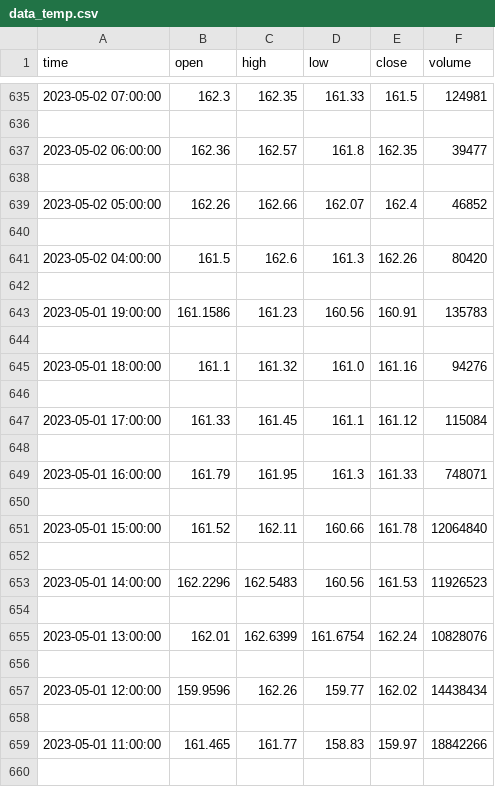
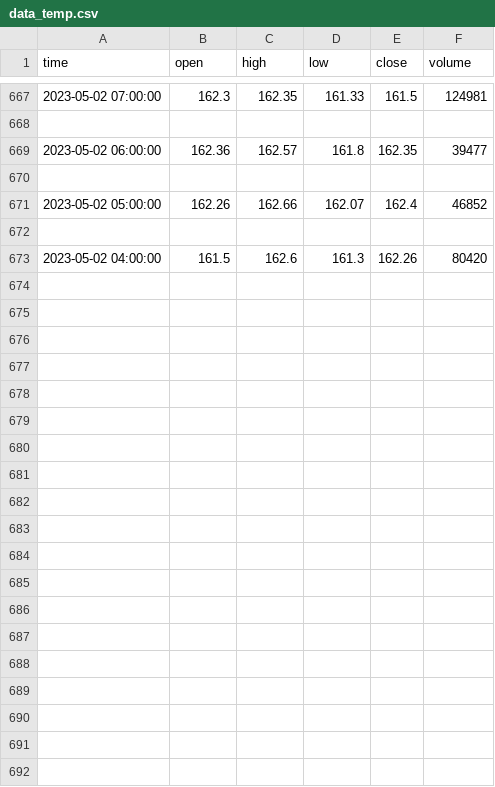
Before and after one commit to mael358/100-DaysOfCode-Python, a CSV file: 36-StockTradingAlerts/data_temp.csv, drawn as a sheet; only a part is shown, gaps mark what is left out; removed rows and columns are numbered as before the commit, all else as after; the diff covers the shown part only; the diff names each change by its address in the sheet, - before the commit and + after, or states it on an @@ line.

Commit message:
Day 36.2 - Finishing Stock Price project

```diff
--- a/36-StockTradingAlerts/data_temp.csv
+++ b/36-StockTradingAlerts/data_temp.csv
-row 642: (empty)
-row 643: 2023-05-01 19:00:00 | 161.1586 | 161.23 | 160.56 | 160.91 | 135783
-row 644: (empty)
-row 645: 2023-05-01 18:00:00 | 161.1 | 161.32 | 161.0 | 161.16 | 94276
-row 646: (empty)
-row 647: 2023-05-01 17:00:00 | 161.33 | 161.45 | 161.1 | 161.12 | 115084
-row 648: (empty)
-row 649: 2023-05-01 16:00:00 | 161.79 | 161.95 | 161.3 | 161.33 | 748071
-row 650: (empty)
-row 651: 2023-05-01 15:00:00 | 161.52 | 162.11 | 160.66 | 161.78 | 12064840
-row 652: (empty)
-row 653: 2023-05-01 14:00:00 | 162.2296 | 162.5483 | 160.56 | 161.53 | 11926523
-row 654: (empty)
-row 655: 2023-05-01 13:00:00 | 162.01 | 162.6399 | 161.6754 | 162.24 | 10828076
-row 656: (empty)
-row 657: 2023-05-01 12:00:00 | 159.9596 | 162.26 | 159.77 | 162.02 | 14438434
-row 658: (empty)
-row 659: 2023-05-01 11:00:00 | 161.465 | 161.77 | 158.83 | 159.97 | 18842266
-row 660: (empty)
```
Also changed, not shown: 32 added rows and 13 removed rows elsewhere in this file, 1 other file.
